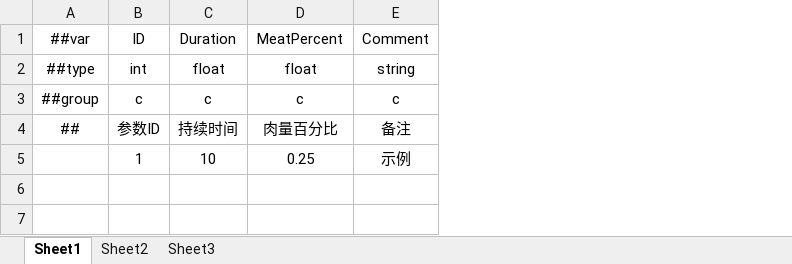
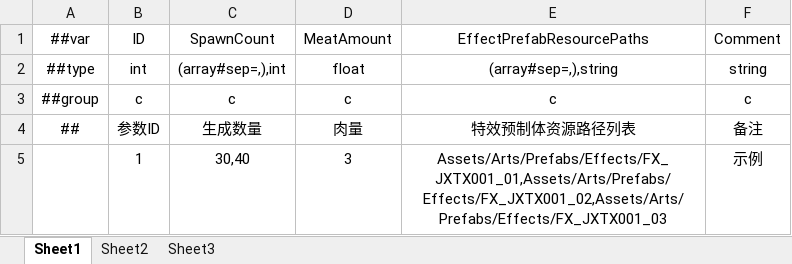
Before and after one commit to greenballyjq/HuntingConfig, an Excel workbook: Datas/SkillJinZhuangYuan.xlsx, sheet Sheet1, drawn as a sheet; values as stored, in another font and other column widths than the file's, no borders; removed rows and columns are numbered as before the commit, all else as after; the diff names each change by its address in the sheet, - before the commit and + after, or states it on an @@ line.

```diff
--- a/Datas/SkillJinZhuangYuan.xlsx (sheet Sheet1)
+++ b/Datas/SkillJinZhuangYuan.xlsx (sheet Sheet1)
-column C (Duration), rows 2-5: float | c | 持续时间 | 10
+column C (SpawnCount), rows 2-5: (array#sep=,),int | c | 生成数量 | 30,40
+column E (EffectPrefabResourcePaths), rows 2-5: (array#sep=,),string | c | 特效预制体资源路径列表 | Assets/Arts/Prefabs/Effects/FX_JXTX001_01,Assets/Arts/Prefabs/Effects/FX_JXTX001_02,Assets/Arts/Prefabs/Effects/FX_JXTX001_03
-D1: MeatPercent
+D1: MeatAmount
-D4 (MeatAmount): 肉量百分比
+D4 (MeatAmount): 肉量
-D5 (MeatAmount): 0.25
+D5 (MeatAmount): 3
```
Also changed, not shown: Datas/Skill.xlsx, Datas/Skill3KP.xlsx, 5 other files.
